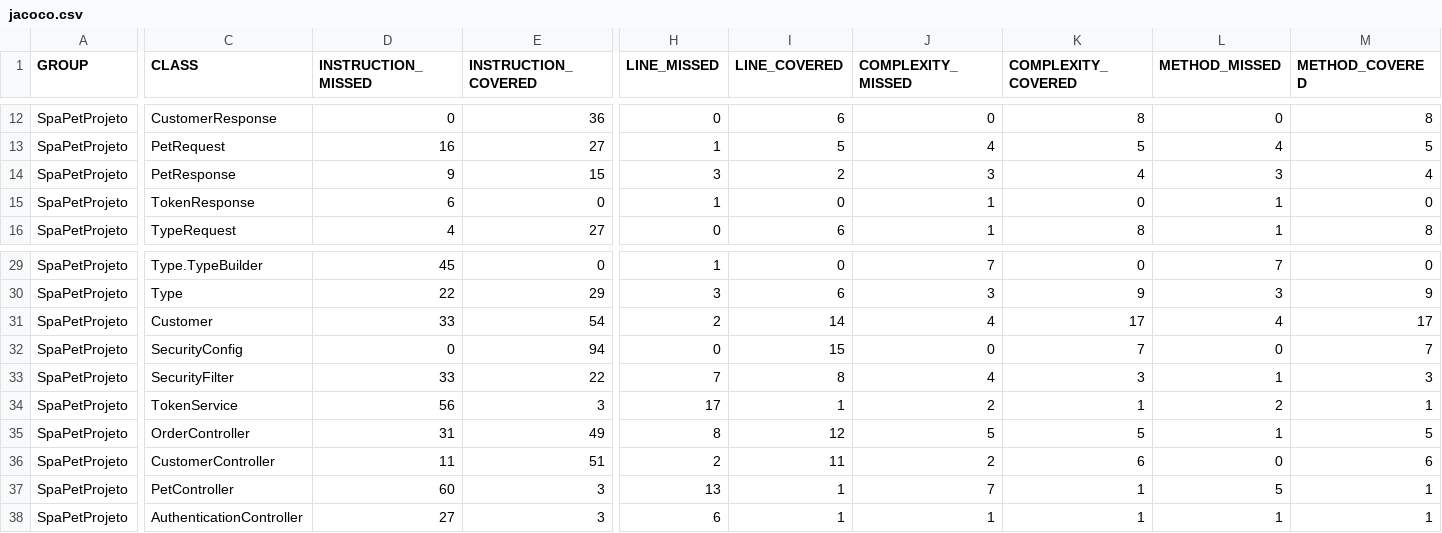
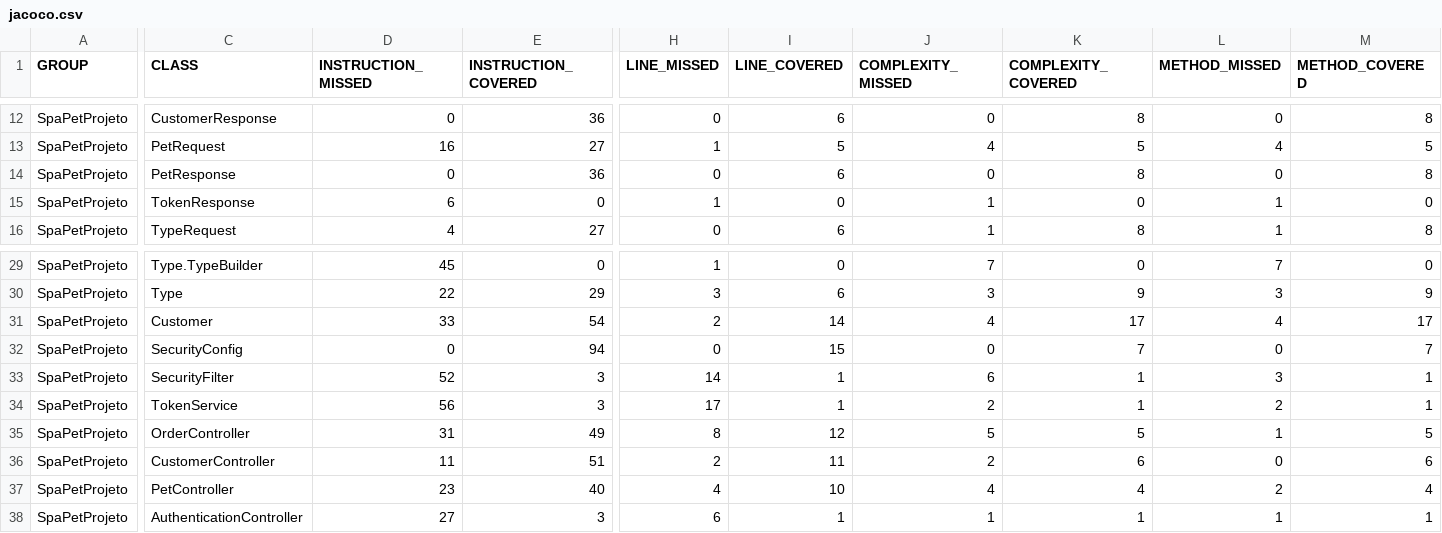
Before and after one commit to lucianasfoliveira/SpaPetTest, a CSV file: target/site/jacoco/jacoco.csv, drawn as a sheet; only a part is shown, gaps mark what is left out; the diff covers the shown part only; the diff names each change by its address in the sheet, - before the commit and + after, or states it on an @@ line.

```diff
--- a/target/site/jacoco/jacoco.csv
+++ b/target/site/jacoco/jacoco.csv
-D14 (INSTRUCTION_MISSED): 9
+D14 (INSTRUCTION_MISSED): 0
-E14 (INSTRUCTION_COVERED): 15
+E14 (INSTRUCTION_COVERED): 36
-H14 (LINE_MISSED): 3
+H14 (LINE_MISSED): 0
-I14 (LINE_COVERED): 2
+I14 (LINE_COVERED): 6
-J14 (COMPLEXITY_MISSED): 3
+J14 (COMPLEXITY_MISSED): 0
-K14 (COMPLEXITY_COVERED): 4
+K14 (COMPLEXITY_COVERED): 8
-L14 (METHOD_MISSED): 3
+L14 (METHOD_MISSED): 0
-M14 (METHOD_COVERED): 4
+M14 (METHOD_COVERED): 8
-D33 (INSTRUCTION_MISSED): 33
+D33 (INSTRUCTION_MISSED): 52
-E33 (INSTRUCTION_COVERED): 22
+E33 (INSTRUCTION_COVERED): 3
-H33 (LINE_MISSED): 7
+H33 (LINE_MISSED): 14
-I33 (LINE_COVERED): 8
+I33 (LINE_COVERED): 1
-J33 (COMPLEXITY_MISSED): 4
+J33 (COMPLEXITY_MISSED): 6
-K33 (COMPLEXITY_COVERED): 3
+K33 (COMPLEXITY_COVERED): 1
-L33 (METHOD_MISSED): 1
+L33 (METHOD_MISSED): 3
-M33 (METHOD_COVERED): 3
+M33 (METHOD_COVERED): 1
-D37 (INSTRUCTION_MISSED): 60
+D37 (INSTRUCTION_MISSED): 23
-E37 (INSTRUCTION_COVERED): 3
+E37 (INSTRUCTION_COVERED): 40
-H37 (LINE_MISSED): 13
+H37 (LINE_MISSED): 4
-I37 (LINE_COVERED): 1
+I37 (LINE_COVERED): 10
-J37 (COMPLEXITY_MISSED): 7
+J37 (COMPLEXITY_MISSED): 4
-K37 (COMPLEXITY_COVERED): 1
+K37 (COMPLEXITY_COVERED): 4
-L37 (METHOD_MISSED): 5
+L37 (METHOD_MISSED): 2
-M37 (METHOD_COVERED): 1
+M37 (METHOD_COVERED): 4
```
Also changed, not shown: 4 edited cells elsewhere in this file, 46 other files.
